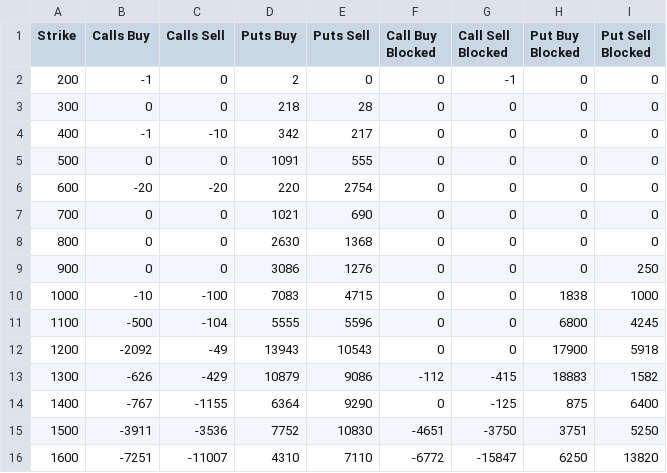
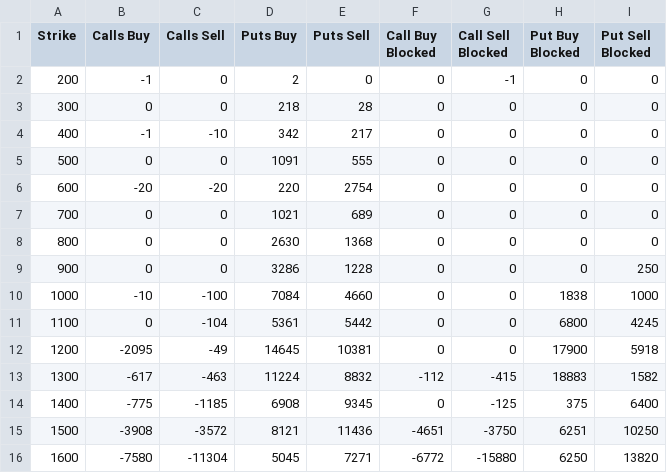
Before and after one commit to gmurra11/trading, a CSV file: data/LVT-MONTHLY-31MAR23.csv, drawn as a sheet; only a part is shown; the diff covers the shown part only.

```diff
--- a/data/LVT-MONTHLY-31MAR23.csv
+++ b/data/LVT-MONTHLY-31MAR23.csv
@@ -6,11 +6,11 @@
 "600",-20,-20,220,2754,0,0,0,0
-"700",0,0,1021,690,0,0,0,0
+"700",0,0,1021,689,0,0,0,0
 "800",0,0,2630,1368,0,0,0,0
-"900",0,0,3086,1276,0,0,0,250
-"1000",-10,-100,7083,4715,0,0,1838,1000
-"1100",-500,-104,5555,5596,0,0,6800,4245
-"1200",-2092,-49,13943,10543,0,0,17900,5918
-"1300",-626,-429,10879,9086,-112,-415,18883,1582
-"1400",-767,-1155,6364,9290,0,-125,875,6400
-"1500",-3911,-3536,7752,10830,-4651,-3750,3751,5250
-"1600",-7251,-11007,4310,7110,-6772,-15847,6250,13820
+"900",0,0,3286,1228,0,0,0,250
+"1000",-10,-100,7084,4660,0,0,1838,1000
+"1100",0,-104,5361,5442,0,0,6800,4245
+"1200",-2095,-49,14645,10381,0,0,17900,5918
+"1300",-617,-463,11224,8832,-112,-415,18883,1582
+"1400",-775,-1185,6908,9345,0,-125,375,6400
+"1500",-3908,-3572,8121,11436,-4651,-3750,6251,10250
+"1600",-7580,-11304,5045,7271,-6772,-15880,6250,13820
```
Also changed, not shown: 44 edited cells elsewhere in this file, data/LVT-MONTHLY-29SEP23.csv, data/LVT-MONTHLY-30JUN23.csv, 6 other files.
